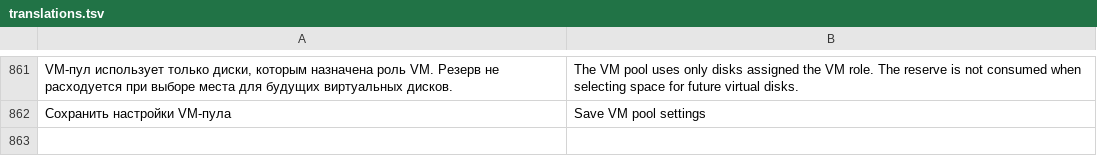
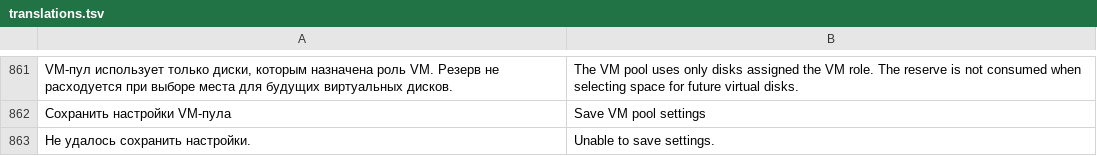
Before and after one commit to DeadSoulf/home-ai-core, a TSV file: web/ui/translations.tsv, drawn as a sheet; only a part is shown, gaps mark what is left out; the diff names each change by its address in the sheet, - before the commit and + after, or states it on an @@ line.

```diff
--- a/web/ui/translations.tsv
+++ b/web/ui/translations.tsv
+row 863: Не удалось сохранить настройки. | Unable to save settings.
```
Also changed, not shown: 6 other files.
